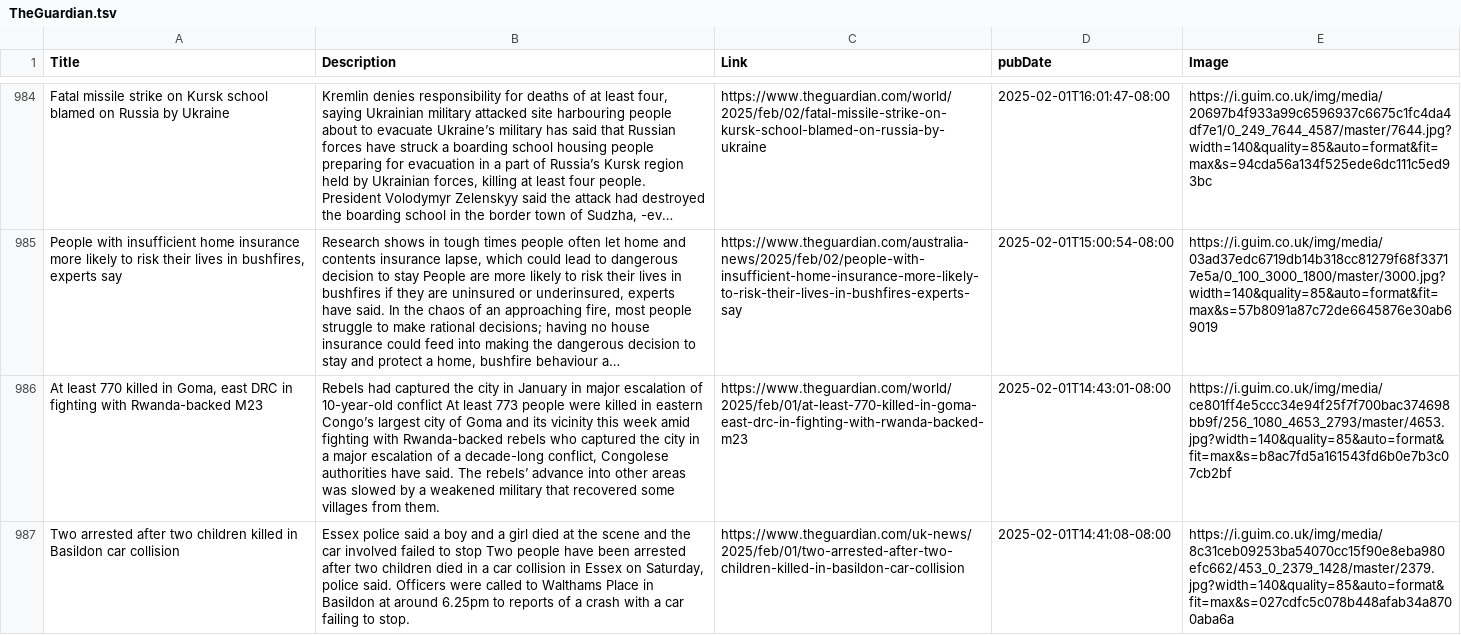
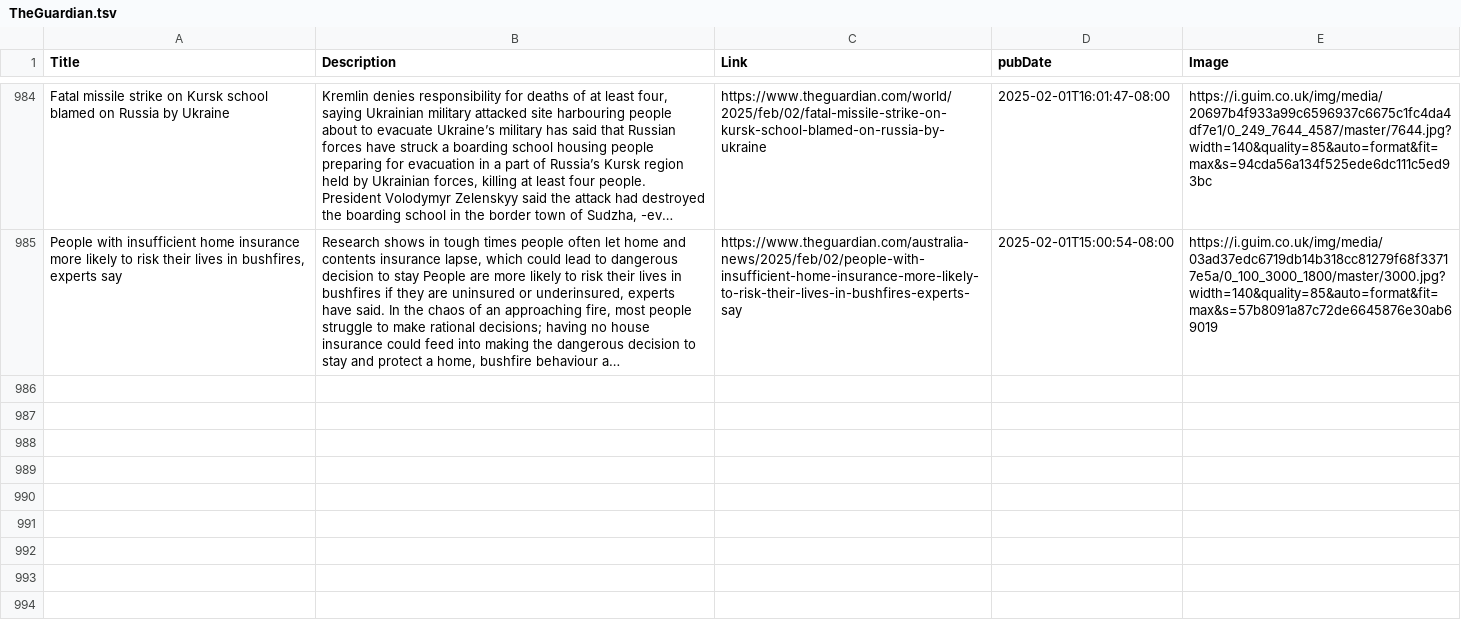
Before and after one commit to NewsCorpGSOC/newscorpgsoc.github.io, a TSV file: GoogleSheets/TheGuardian.tsv, drawn as a sheet; only a part is shown, gaps mark what is left out; long unchanged cells end in …; the diff names each change by its address in the sheet, - before the commit and + after, or states it on an @@ line.

Commit message:
Routine update of TheGuardian TSV file

```diff
--- a/GoogleSheets/TheGuardian.tsv
+++ b/GoogleSheets/TheGuardian.tsv
-row 986: At least 770 killed in Goma, east DRC in fighting with Rwanda-backed M23 | Rebels had captured the city in January in major escalation of 10-year-old conflict At least 773 people were killed in eastern Congo’s largest city of Goma and its vicinity this week amid fighting with Rwanda-backed rebels who captured the city in a major escalation of a decade-long conflict, Congolese authorities have said. The rebels’ advance into other areas was slowed by a weakened military that recovered some villages from them. | https://www.theguardian.com/world/2025/feb/01/at-least-770-killed-in-goma-east-drc-in-fighting-with-rwanda-backed-m23 | 2025-02-01T14:43:01-08:00 | https://i.guim.co.uk/img/media/ce801ff4e5ccc34e94f25f7f700bac374698bb9f/256_1080_4653_2793/master/4653.jpg?width=140&quality=85&auto=format&fit=max&s=b8ac7fd5a161543fd6b0e7b3c07cb2bf
-row 987: Two arrested after two children killed in Basildon car collision | Essex police said a boy and a girl died at the scene and the car involved failed to stop Two people have been arrested after two children died in a car collision in Essex on Saturday, police said. Officers were called to Walthams Place in Basildon at around 6.25pm to reports of a crash with a car failing to stop. | https://www.theguardian.com/uk-news/2025/feb/01/two-arrested-after-two-children-killed-in-basildon-car-collision | 2025-02-01T14:41:08-08:00 | https://i.guim.co.uk/img/media/8c31ceb09253ba54070cc15f90e8eba980efc662/453_0_2379_1428/master/2379.jpg?width=140&quality=85&auto=format&fit=max&s=027cdfc5c078b448afab34a8700aba6a
```
